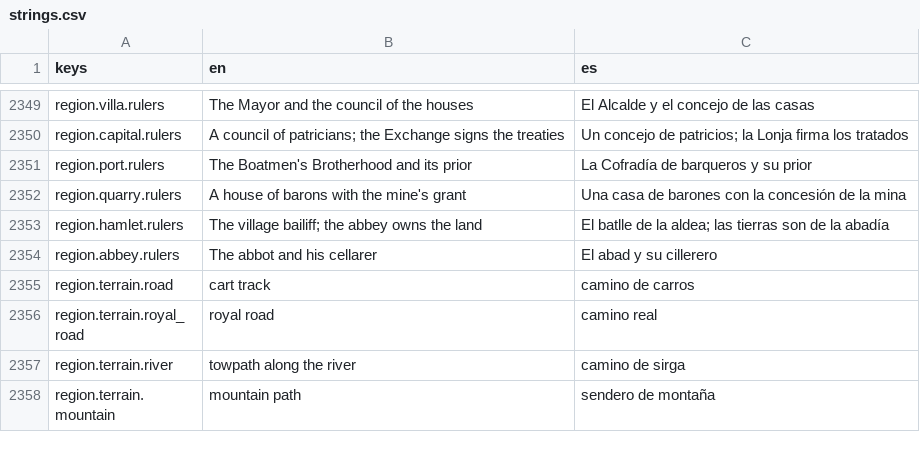
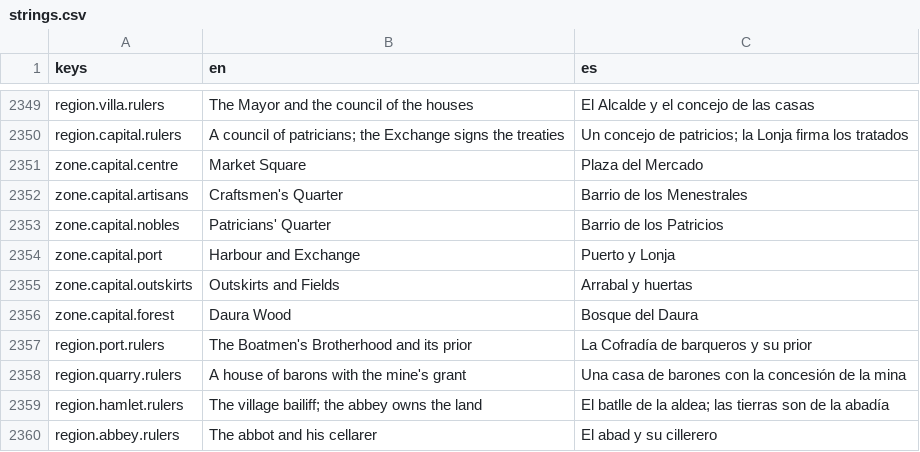
Before and after one commit to MiguelMolledo/GuildMaster, a CSV file: i18n/strings.csv, drawn as a sheet; only a part is shown, gaps mark what is left out; the shorter side is filled out with more unchanged rows; the diff names each change by its address in the sheet, - before the commit and + after, or states it on an @@ line.

```diff
--- a/i18n/strings.csv
+++ b/i18n/strings.csv
+row 2351: zone.capital.centre | Market Square | Plaza del Mercado
+row 2352: zone.capital.artisans | Craftsmen's Quarter | Barrio de los Menestrales
+row 2353: zone.capital.nobles | Patricians' Quarter | Barrio de los Patricios
+row 2354: zone.capital.port | Harbour and Exchange | Puerto y Lonja
+row 2355: zone.capital.outskirts | Outskirts and Fields | Arrabal y huertas
+row 2356: zone.capital.forest | Daura Wood | Bosque del Daura
```
Also changed, not shown: 29 other files.
